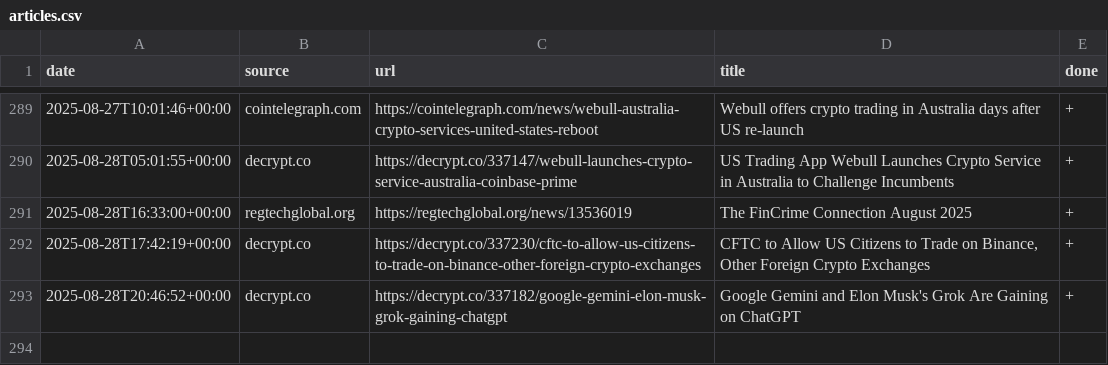
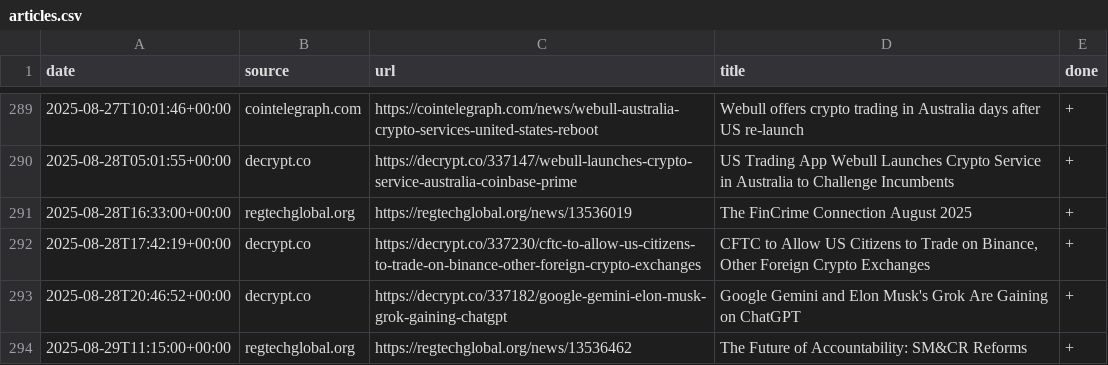
Before and after one commit to konashevich/ozcryptonews, a CSV file: articles.csv, drawn as a sheet; only a part is shown, gaps mark what is left out; the diff names each change by its address in the sheet, - before the commit and + after, or states it on an @@ line.

Commit message:
Update articles.csv

```diff
--- a/articles.csv
+++ b/articles.csv
+row 294: 2025-08-29T11:15:00+00:00 | regtechglobal.org | https://regtechglobal.org/news/13536462 | The Future of Accountability: SM&CR Reforms | +
```
